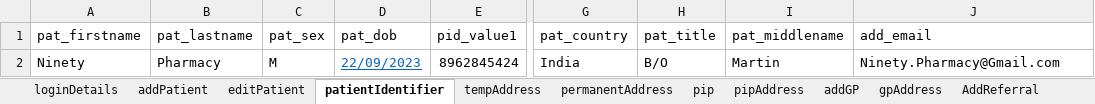
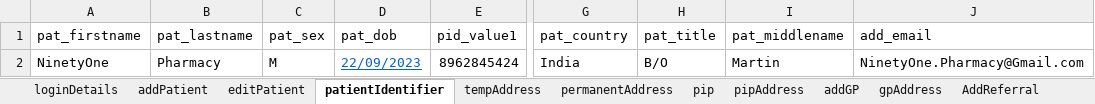
Before and after one commit to manojvyavahare27/C4Automation, an Excel workbook: ExcelFiles/PharmacyDomain.xlsx, sheet patientIdentifier, drawn as a sheet; only a part is shown, gaps mark what is left out; values as stored, in another font and other column widths than the file's, no borders; the diff names each change by its address in the sheet, - before the commit and + after, or states it on an @@ line.

```diff
--- a/ExcelFiles/PharmacyDomain.xlsx (sheet patientIdentifier)
+++ b/ExcelFiles/PharmacyDomain.xlsx (sheet patientIdentifier)
-A2 (pat_firstname): Ninety
+A2 (pat_firstname): NinetyOne
-J2 (add_email): Ninety.Pharmacy@Gmail.com
+J2 (add_email): NinetyOne.Pharmacy@Gmail.com
```
Also changed, not shown: sheet addPatient, sheet patDetails, sheet editPatient, ExcelFiles/PatientDomain.xlsx, 1 other file.
